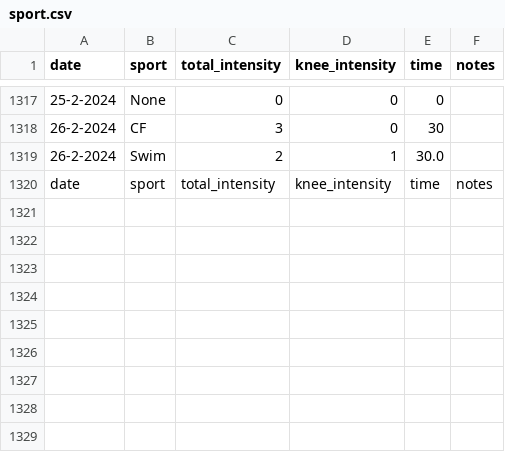
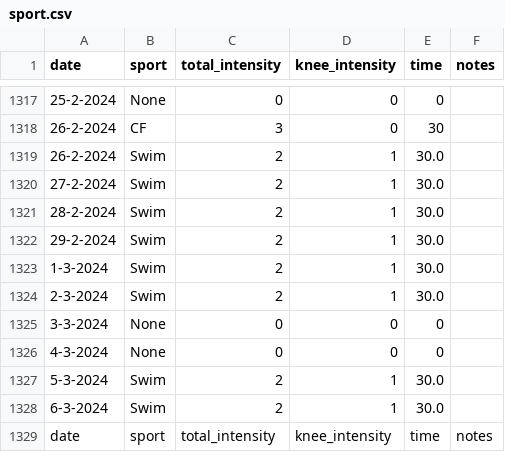
Before and after one commit to cmougan/knee, a CSV file: data/sport.csv, drawn as a sheet; only a part is shown, gaps mark what is left out.

```diff
--- a/data/sport.csv
+++ b/data/sport.csv
@@ -1319,2 +1319,11 @@ date,sport, total_intensity, knee_intensity, time, notes
 26-2-2024, Swim,2,1,30.0,
+27-2-2024, Swim,2,1,30.0,
+28-2-2024, Swim,2,1,30.0,
+29-2-2024, Swim,2,1,30.0,
+1-3-2024, Swim,2,1,30.0,
+2-3-2024, Swim,2,1,30.0,
+3-3-2024, None,0,0,0,
+4-3-2024, None,0,0,0,
+5-3-2024, Swim,2,1,30.0,
+6-3-2024, Swim,2,1,30.0,
 date,sport, total_intensity, knee_intensity, time, notes
```
Also changed, not shown: data/ati.csv, data/pain.csv.
